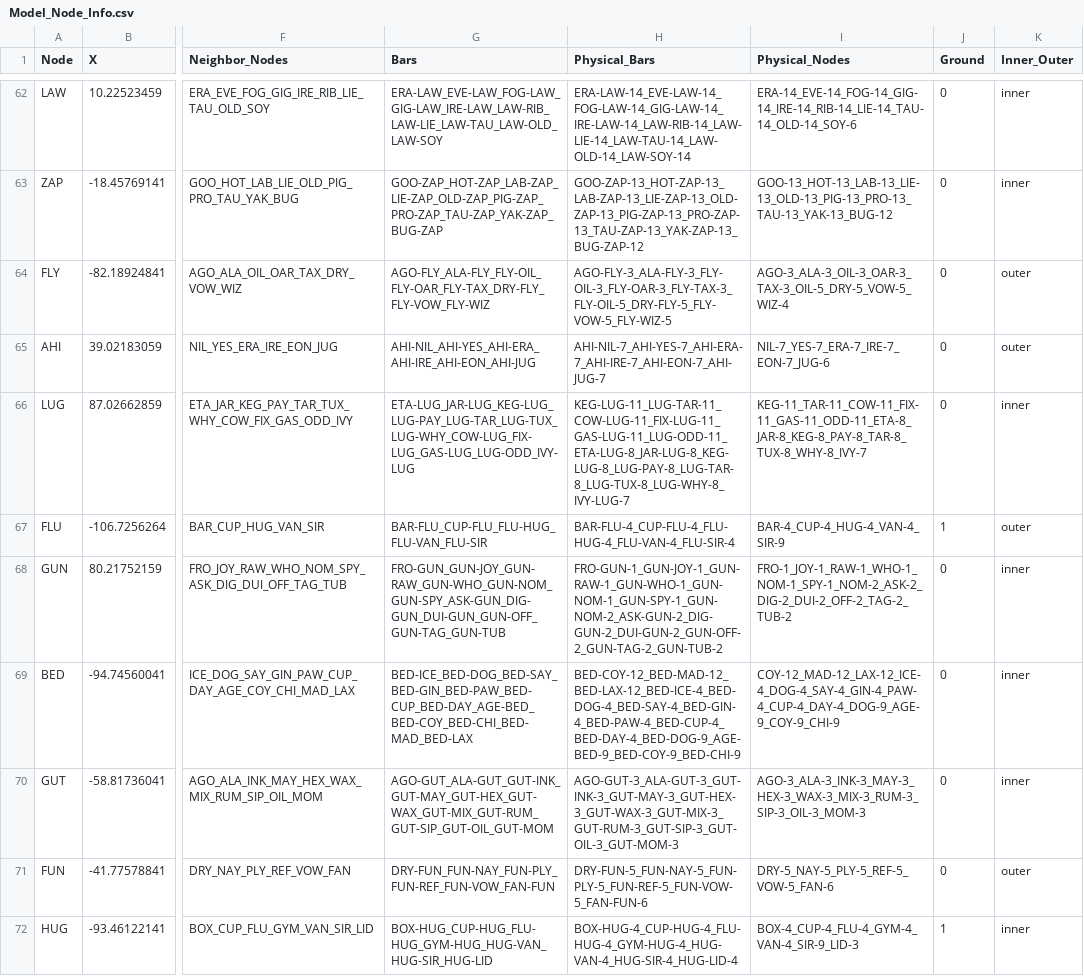
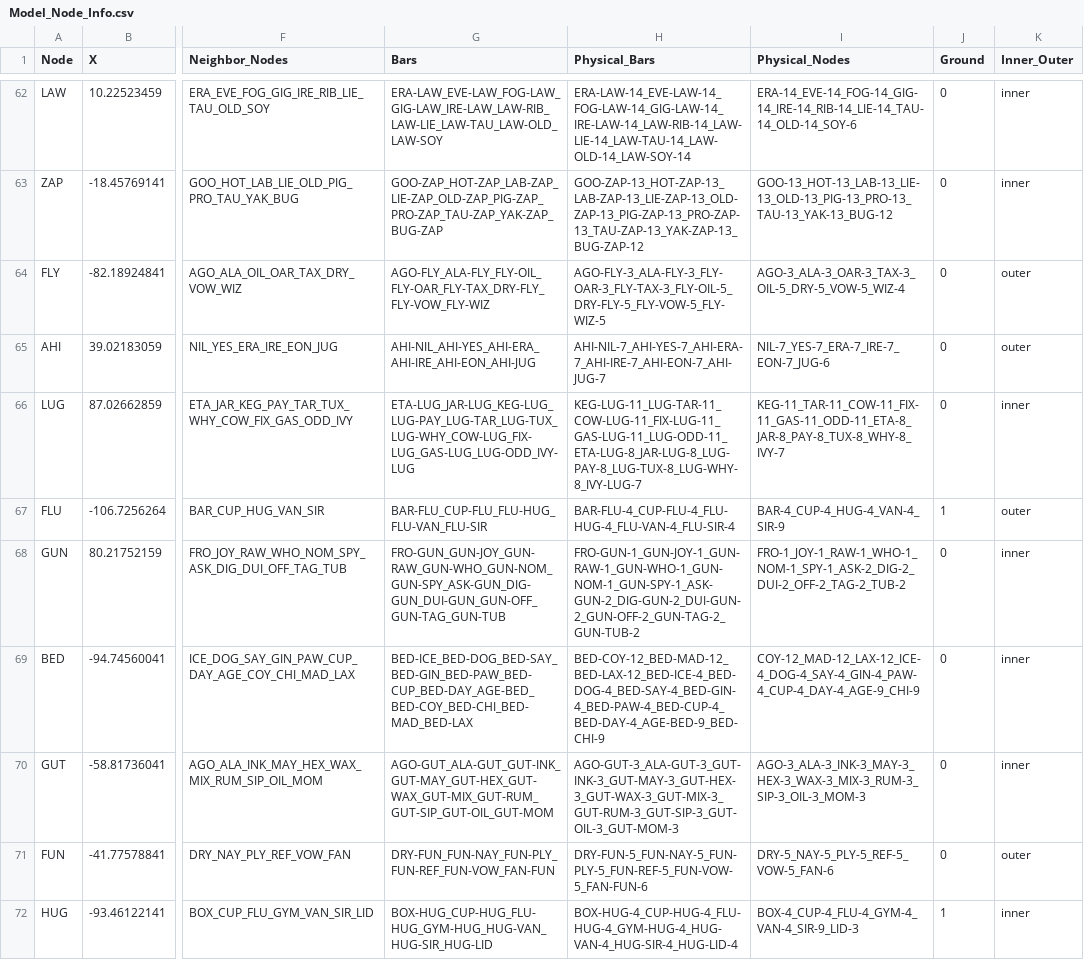
Before and after one commit to DrBrainlove/DBL_LEDcontrol, a CSV file: DBL2_lighting/mapping_datasets/Full_Brain/Model_Node_Info.csv, drawn as a sheet; only a part is shown, gaps mark what is left out; the diff covers the shown part only; the diff names each change by its address in the sheet, - before the commit and + after, or states it on an @@ line.

```diff
--- a/DBL2_lighting/mapping_datasets/Full_Brain/Model_Node_Info.csv
+++ b/DBL2_lighting/mapping_datasets/Full_Brain/Model_Node_Info.csv
-H64 (Physical_Bars): AGO-FLY-3_ALA-FLY-3_FLY-OIL-3_FLY-OAR-3_FLY-TAX-3_FLY-OIL-5_DRY-FLY-5_FLY-VOW-5_FLY-WIZ-5
+H64 (Physical_Bars): AGO-FLY-3_ALA-FLY-3_FLY-OAR-3_FLY-TAX-3_FLY-OIL-5_DRY-FLY-5_FLY-VOW-5_FLY-WIZ-5
-I64 (Physical_Nodes): AGO-3_ALA-3_OIL-3_OAR-3_TAX-3_OIL-5_DRY-5_VOW-5_WIZ-4
+I64 (Physical_Nodes): AGO-3_ALA-3_OAR-3_TAX-3_OIL-5_DRY-5_VOW-5_WIZ-4
-H66 (Physical_Bars): KEG-LUG-11_LUG-TAR-11_COW-LUG-11_FIX-LUG-11_GAS-LUG-11_LUG-ODD-11_ETA-LUG-8_JAR-LUG-8_KEG-LUG-8_LUG-PAY-8_LUG-TAR-8_LUG-TUX-8_LUG-WHY-8_IVY-LUG-7
+H66 (Physical_Bars): KEG-LUG-11_LUG-TAR-11_COW-LUG-11_FIX-LUG-11_GAS-LUG-11_LUG-ODD-11_ETA-LUG-8_JAR-LUG-8_LUG-PAY-8_LUG-TUX-8_LUG-WHY-8_IVY-LUG-7
-I66 (Physical_Nodes): KEG-11_TAR-11_COW-11_FIX-11_GAS-11_ODD-11_ETA-8_JAR-8_KEG-8_PAY-8_TAR-8_TUX-8_WHY-8_IVY-7
+I66 (Physical_Nodes): KEG-11_TAR-11_COW-11_FIX-11_GAS-11_ODD-11_ETA-8_JAR-8_PAY-8_TUX-8_WHY-8_IVY-7
-H68 (Physical_Bars): FRO-GUN-1_GUN-JOY-1_GUN-RAW-1_GUN-WHO-1_GUN-NOM-1_GUN-SPY-1_GUN-NOM-2_ASK-GUN-2_DIG-GUN-2_DUI-GUN-2_GUN-OFF-2_GUN-TAG-2_GUN-TUB-2
+H68 (Physical_Bars): FRO-GUN-1_GUN-JOY-1_GUN-RAW-1_GUN-WHO-1_GUN-NOM-1_GUN-SPY-1_ASK-GUN-2_DIG-GUN-2_DUI-GUN-2_GUN-OFF-2_GUN-TAG-2_GUN-TUB-2
-I68 (Physical_Nodes): FRO-1_JOY-1_RAW-1_WHO-1_NOM-1_SPY-1_NOM-2_ASK-2_DIG-2_DUI-2_OFF-2_TAG-2_TUB-2
+I68 (Physical_Nodes): FRO-1_JOY-1_RAW-1_WHO-1_NOM-1_SPY-1_ASK-2_DIG-2_DUI-2_OFF-2_TAG-2_TUB-2
-H69 (Physical_Bars): BED-COY-12_BED-MAD-12_BED-LAX-12_BED-ICE-4_BED-DOG-4_BED-SAY-4_BED-GIN-4_BED-PAW-4_BED-CUP-4_BED-DAY-4_BED-DOG-9_AGE-BED-9_BED-COY-9_BED-CHI-9
+H69 (Physical_Bars): BED-COY-12_BED-MAD-12_BED-LAX-12_BED-ICE-4_BED-DOG-4_BED-SAY-4_BED-GIN-4_BED-PAW-4_BED-CUP-4_BED-DAY-4_AGE-BED-9_BED-CHI-9
-I69 (Physical_Nodes): COY-12_MAD-12_LAX-12_ICE-4_DOG-4_SAY-4_GIN-4_PAW-4_CUP-4_DAY-4_DOG-9_AGE-9_COY-9_CHI-9
+I69 (Physical_Nodes): COY-12_MAD-12_LAX-12_ICE-4_DOG-4_SAY-4_GIN-4_PAW-4_CUP-4_DAY-4_AGE-9_CHI-9
```
Also changed, not shown: 102 edited cells elsewhere in this file, DBL2_lighting/mapping_datasets/Full_Brain/Structural_Node_Info.csv, DBL2_lighting/mapping_datasets/Module_14/Model_Bar_Info.csv, 21 other files.
